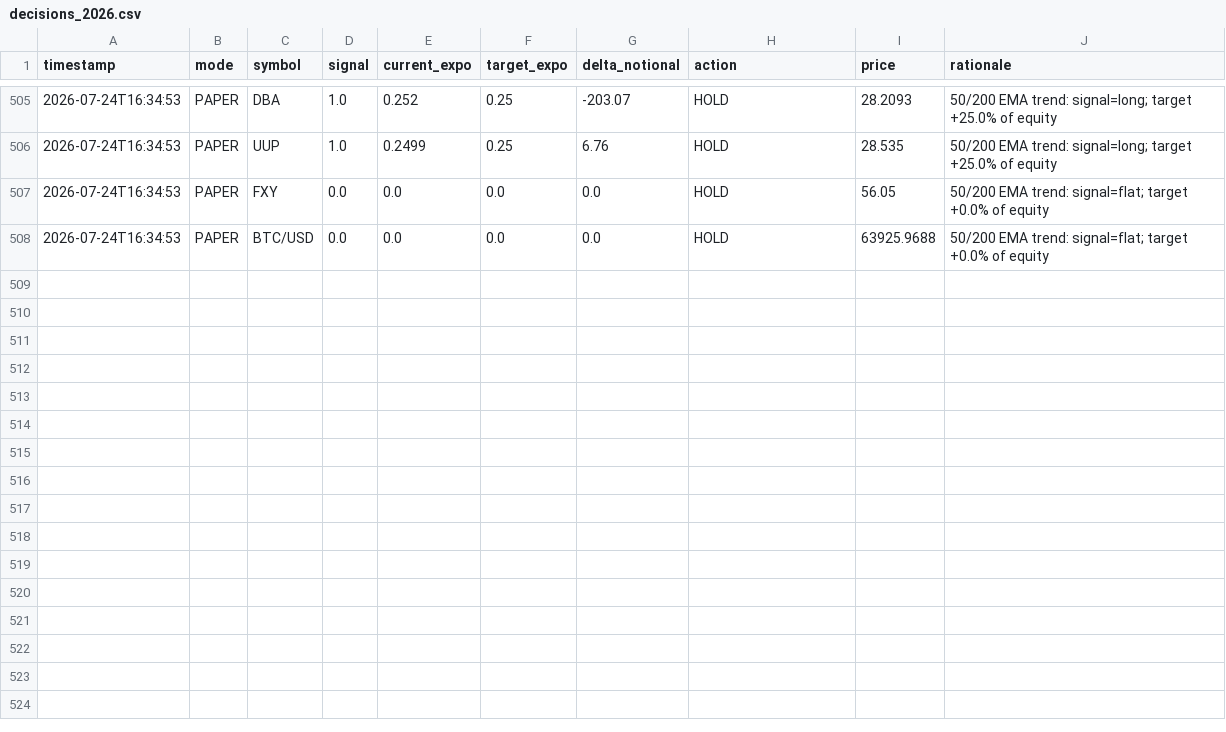
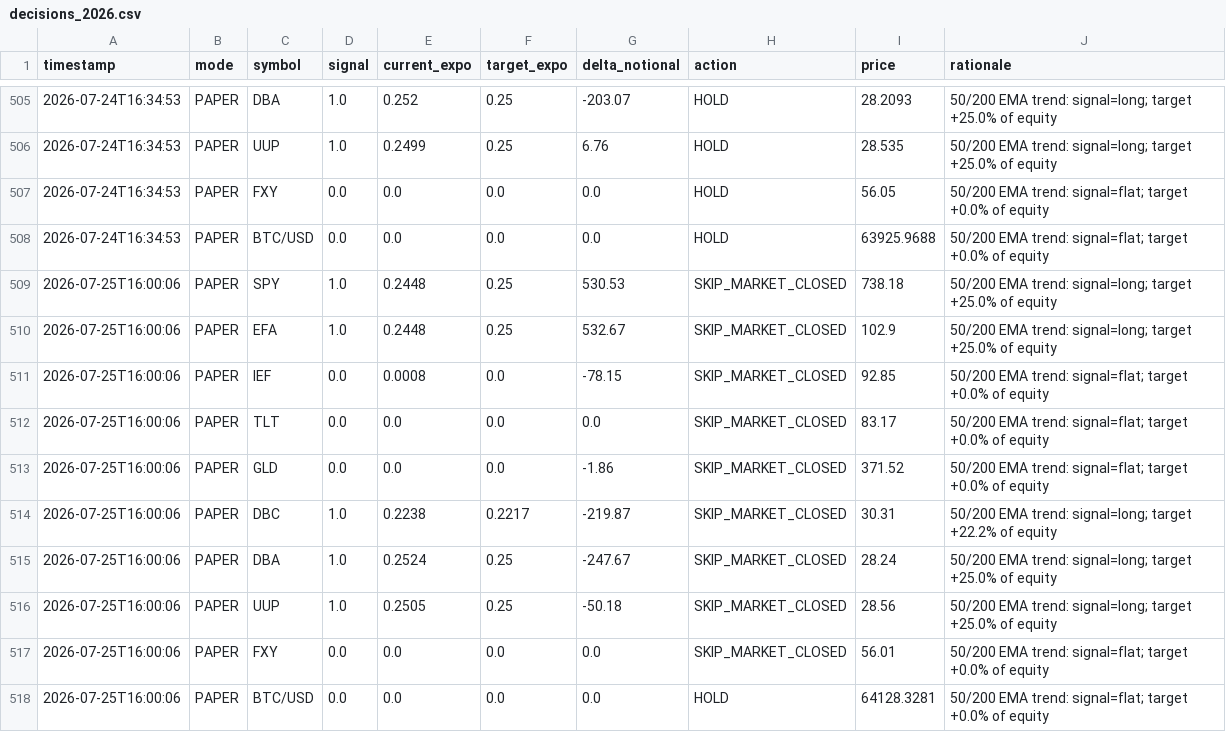
Before and after one commit to snig-17/alpaca-trend-bot, a CSV file: journal/decisions_2026.csv, drawn as a sheet; only a part is shown, gaps mark what is left out.

Commit message:
bot run 2026-07-25T16:00:06Z [skip ci]

```diff
--- a/journal/decisions_2026.csv
+++ b/journal/decisions_2026.csv
@@ -508 +508,11 @@ timestamp,mode,symbol,signal,current_expo,target_expo,delta_notional,action,pric
 2026-07-24T16:34:53,PAPER,BTC/USD,0.0,0.0,0.0,0.0,HOLD,63925.9688,50/200 EMA trend: signal=flat; target +0.0% of equity
+2026-07-25T16:00:06,PAPER,SPY,1.0,0.2448,0.25,530.53,SKIP_MARKET_CLOSED,738.18,50/200 EMA trend: signal=long; target +25.0% of equity
+2026-07-25T16:00:06,PAPER,EFA,1.0,0.2448,0.25,532.67,SKIP_MARKET_CLOSED,102.9,50/200 EMA trend: signal=long; target +25.0% of equity
+2026-07-25T16:00:06,PAPER,IEF,0.0,0.0008,0.0,-78.15,SKIP_MARKET_CLOSED,92.85,50/200 EMA trend: signal=flat; target +0.0% of equity
+2026-07-25T16:00:06,PAPER,TLT,0.0,0.0,0.0,0.0,SKIP_MARKET_CLOSED,83.17,50/200 EMA trend: signal=flat; target +0.0% of equity
+2026-07-25T16:00:06,PAPER,GLD,0.0,0.0,0.0,-1.86,SKIP_MARKET_CLOSED,371.52,50/200 EMA trend: signal=flat; target +0.0% of equity
+2026-07-25T16:00:06,PAPER,DBC,1.0,0.2238,0.2217,-219.87,SKIP_MARKET_CLOSED,30.31,50/200 EMA trend: signal=long; target +22.2% of equity
+2026-07-25T16:00:06,PAPER,DBA,1.0,0.2524,0.25,-247.67,SKIP_MARKET_CLOSED,28.24,50/200 EMA trend: signal=long; target +25.0% of equity
+2026-07-25T16:00:06,PAPER,UUP,1.0,0.2505,0.25,-50.18,SKIP_MARKET_CLOSED,28.56,50/200 EMA trend: signal=long; target +25.0% of equity
+2026-07-25T16:00:06,PAPER,FXY,0.0,0.0,0.0,0.0,SKIP_MARKET_CLOSED,56.01,50/200 EMA trend: signal=flat; target +0.0% of equity
+2026-07-25T16:00:06,PAPER,BTC/USD,0.0,0.0,0.0,0.0,HOLD,64128.3281,50/200 EMA trend: signal=flat; target +0.0% of equity
```
Also changed, not shown: journal/pnl.csv, 1 other file.
